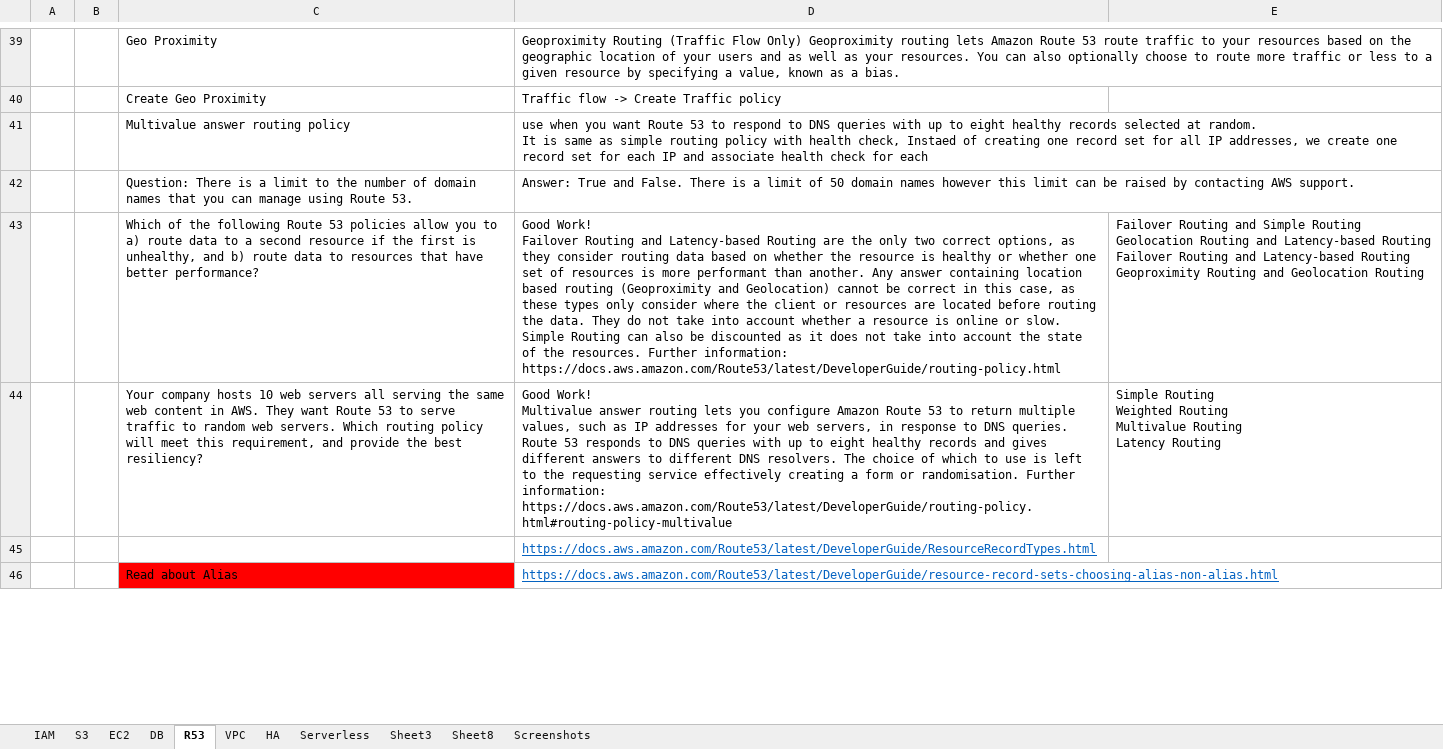
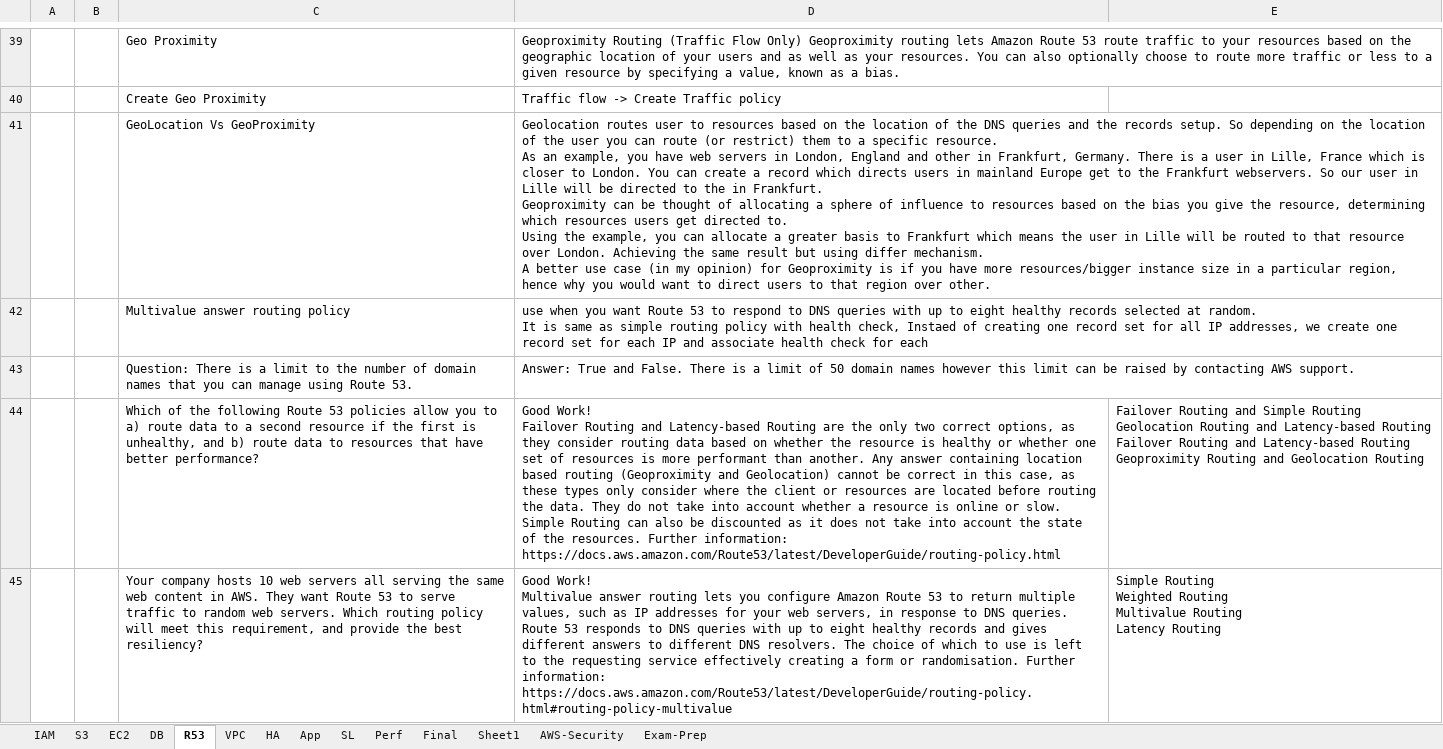
Before and after one commit to ashokmahdev/aws-docs, an Excel workbook: Quick-Overview.xlsx, sheet R53, drawn as a sheet; only a part is shown, gaps mark what is left out; the shorter side is filled out with more unchanged rows; values as stored, in another font and other column widths than the file's, no borders; ↵ is a line break in a cell; the diff names each change by its address in the sheet, - before the commit and + after, or states it on an @@ line.

```diff
--- a/Quick-Overview.xlsx (sheet R53)
+++ b/Quick-Overview.xlsx (sheet R53)
-sheet tab: Serverless
+sheet tab: SL
-sheet tab: Sheet3
-sheet tab: Sheet8
-sheet tab: Screenshots
+sheet tab: App
+sheet tab: Perf
+sheet tab: Final
+sheet tab: Sheet1
+sheet tab: AWS-Security
+sheet tab: Exam-Prep
+row 41:  |  | GeoLocation Vs GeoProximity | Geolocation routes user to resources based on the location of the DNS queries and the records setup. So depending on the location of the user you can route (or restrict) them to a specific resource. ↵ As an example, you have web servers in London, England and other in Frankfurt, Germany. There is a user in Lille, France which is closer to London. You can create a record which directs users in mainland Europe get to the Frankfurt webservers. So our user in Lille will be directed to the in Frankfurt. ↵ Geoproximity can be thought of allocating a sphere of influence to resources based on the bias you give the resource, determining which resources users get directed to. ↵ Using the example, you can allocate a greater basis to Frankfurt which means the user in Lille will be routed to that resource over London. Achieving the same result but using differ mechanism. ↵ A better use case (in my opinion) for Geoproximity is if you have more resources/bigger instance size in a particular region, hence why you would want to direct users to that region over other.
```
Also changed, not shown: sheet EC2, sheet S3, sheet IAM, sheet DB, sheet VPC, charts or pictures, 4 other files.
